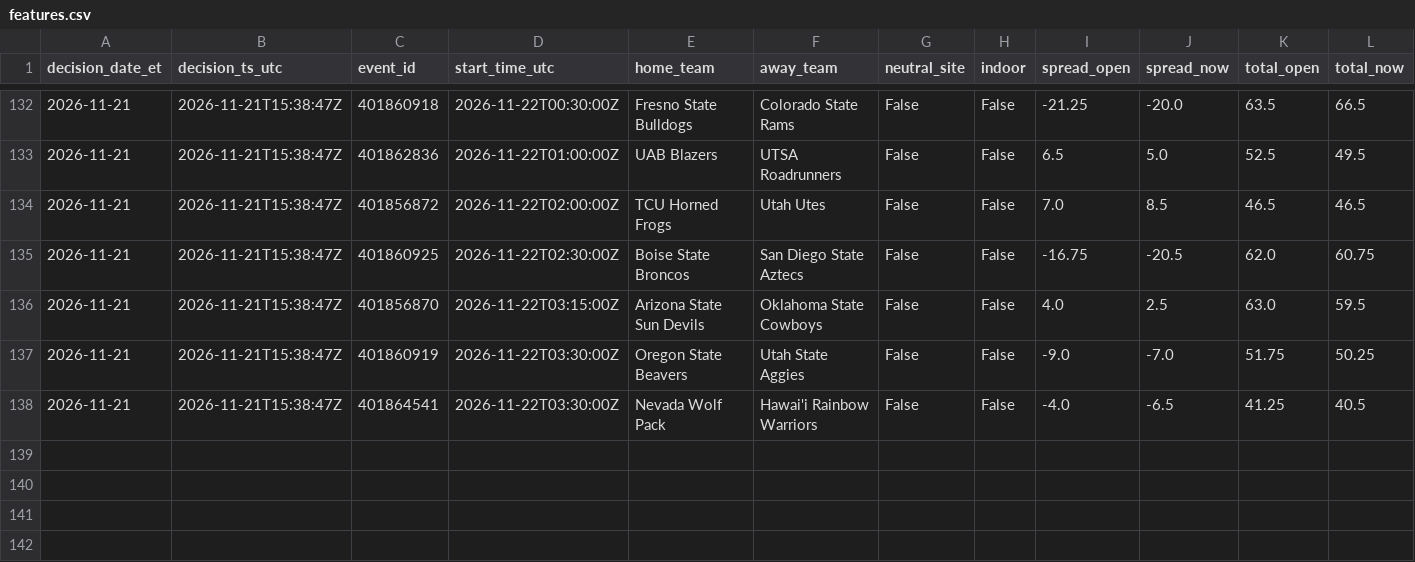
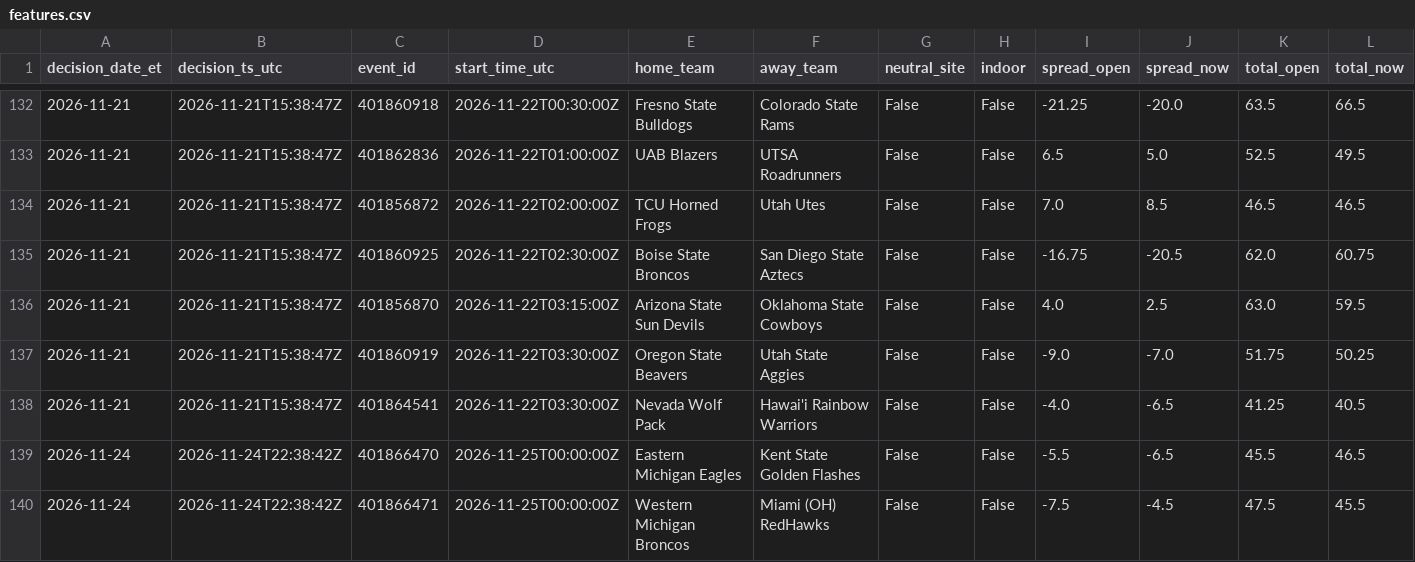
Before and after one commit to gitchrisqueen/panthera, a CSV file: data/lab/ncaaf/features.csv, drawn as a sheet; only a part is shown, gaps mark what is left out; rows hold the shown columns only; the diff names each change by its address in the sheet, - before the commit and + after, or states it on an @@ line.

```diff
--- a/data/lab/ncaaf/features.csv
+++ b/data/lab/ncaaf/features.csv
+row 139: 2026-11-24 | 2026-11-24T22:38:42Z | 401866470 | 2026-11-25T00:00:00Z | Eastern Michigan Eagles | Kent State Golden Flashes | False | False | -5.5 | -6.5 | 45.5 | 46.5
+row 140: 2026-11-24 | 2026-11-24T22:38:42Z | 401866471 | 2026-11-25T00:00:00Z | Western Michigan Broncos | Miami (OH) RedHawks | False | False | -7.5 | -4.5 | 47.5 | 45.5
```
Also changed, not shown: data/ncaaf/tickets/decisions.csv, data/ncaaf/tickets/qualifiers.csv, 4 other files.
